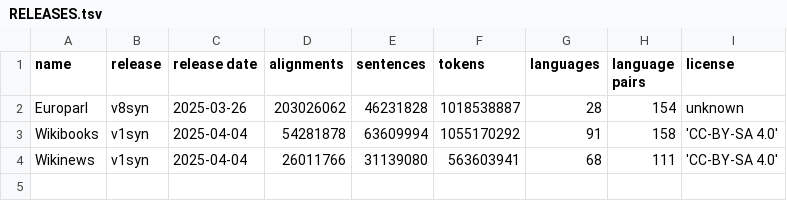
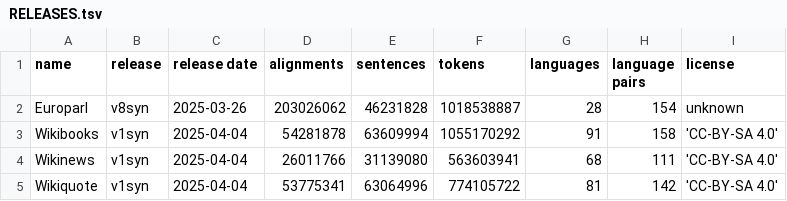
Before and after one commit to Helsinki-NLP/synOPUS, a TSV file: info/RELEASES.tsv, drawn as a sheet; the diff names each change by its address in the sheet, - before the commit and + after, or states it on an @@ line.

Commit message:
Wikiquote release v1syn added

```diff
--- a/info/RELEASES.tsv
+++ b/info/RELEASES.tsv
+row 5: Wikiquote | v1syn | 2025-04-04 | 53775341 | 63064996 | 774105722 | 81 | 142 | 'CC-BY-SA 4.0'
```
Also changed, not shown: info/RELEASE_HISTORY.tsv, info/RELEASE_LICENSES.tsv, 15 other files.
